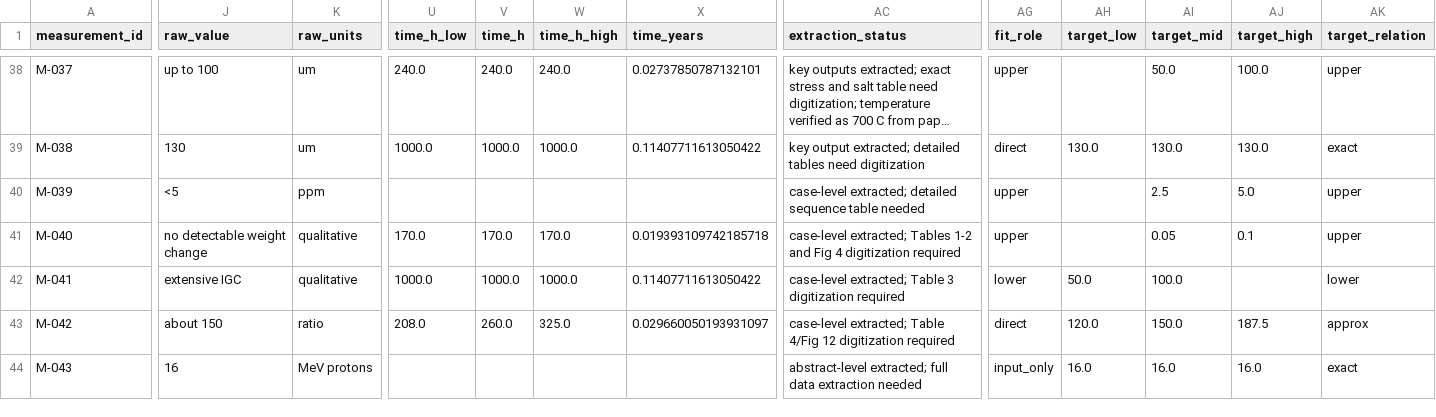
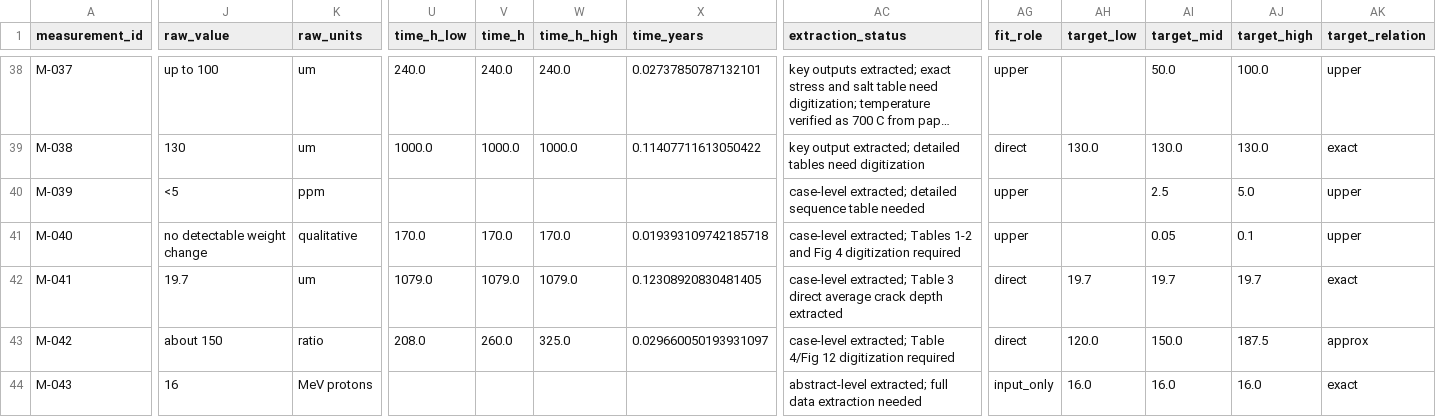
Before and after one commit to tanoret/open_pronghorn, a CSV file: validation/corrosion/calibration/reference/targets.csv, drawn as a sheet; only a part is shown, gaps mark what is left out; long unchanged cells end in …; the diff covers the shown part only; the diff names each change by its address in the sheet, - before the commit and + after, or states it on an @@ line.

Commit message:
Correct M-041 calibration target and regenerate outputs

```diff
--- a/validation/corrosion/calibration/reference/targets.csv
+++ b/validation/corrosion/calibration/reference/targets.csv
-J42 (raw_value): extensive IGC
+J42 (raw_value): 19.7
-K42 (raw_units): qualitative
+K42 (raw_units): um
-U42 (time_h_low): 1000.0
+U42 (time_h_low): 1079.0
-V42 (time_h): 1000.0
+V42 (time_h): 1079.0
-W42 (time_h_high): 1000.0
+W42 (time_h_high): 1079.0
-X42 (time_years): 0.11407711613050422
+X42 (time_years): 0.12308920830481405
-AC42 (extraction_status): …Table 3 digitization required
+AC42 (extraction_status): …Table 3 direct average crack depth extracted
-AG42 (fit_role): lower
+AG42 (fit_role): direct
-AH42 (target_low): 50.0
+AH42 (target_low): 19.7
-AI42 (target_mid): 100.0
+AI42 (target_mid): 19.7
-AJ42 (target_high): (empty)
+AJ42 (target_high): 19.7
-AK42 (target_relation): lower
+AK42 (target_relation): exact
```
Also changed, not shown: 2 edited cells elsewhere in this file, validation/corrosion/calibration/reference/case_features.csv, validation/corrosion/calibration/reference/ncl16_simplified_loop_simulation.csv, 33 other files.
